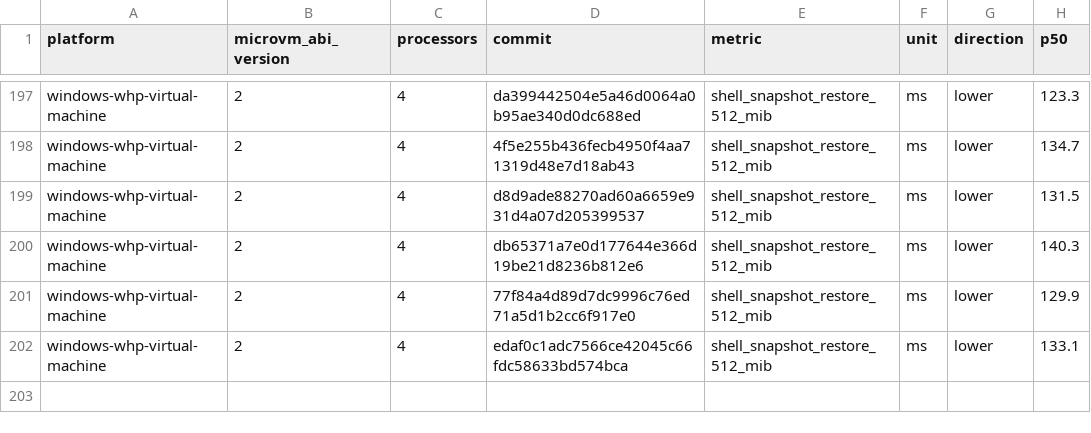
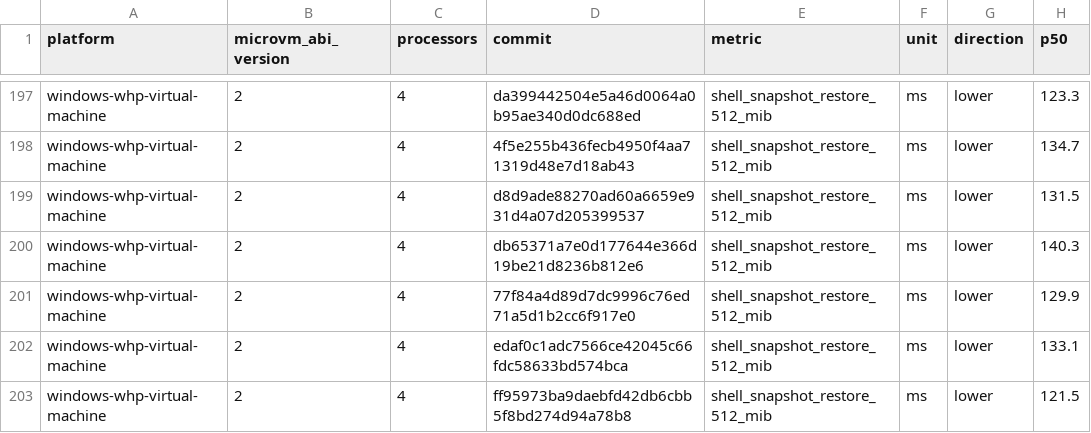
Before and after one commit to 56steve/nvx, a CSV file: data/windows-whp-virtual-machine-microvm-v2-4vcpu.csv, drawn as a sheet; only a part is shown, gaps mark what is left out.

```diff
--- a/data/windows-whp-virtual-machine-microvm-v2-4vcpu.csv
+++ b/data/windows-whp-virtual-machine-microvm-v2-4vcpu.csv
@@ -202 +202,2 @@ windows-whp-virtual-machine,2,4,77f84a4d89d7dc9996c76ed71a5d1b2cc6f917e0,shell_s
 windows-whp-virtual-machine,2,4,edaf0c1adc7566ce42045c66fdc58633bd574bca,shell_snapshot_restore_512_mib,ms,lower,133.1
+windows-whp-virtual-machine,2,4,ff95973ba9daebfd42db6cbb5f8bd274d94a78b8,shell_snapshot_restore_512_mib,ms,lower,121.5
```
Also changed, not shown: data/linux-kvm-virtual-machine-microvm-v2-1vcpu.csv, data/linux-mshv-virtual-machine-microvm-v2-1vcpu.csv, 9 other files.
